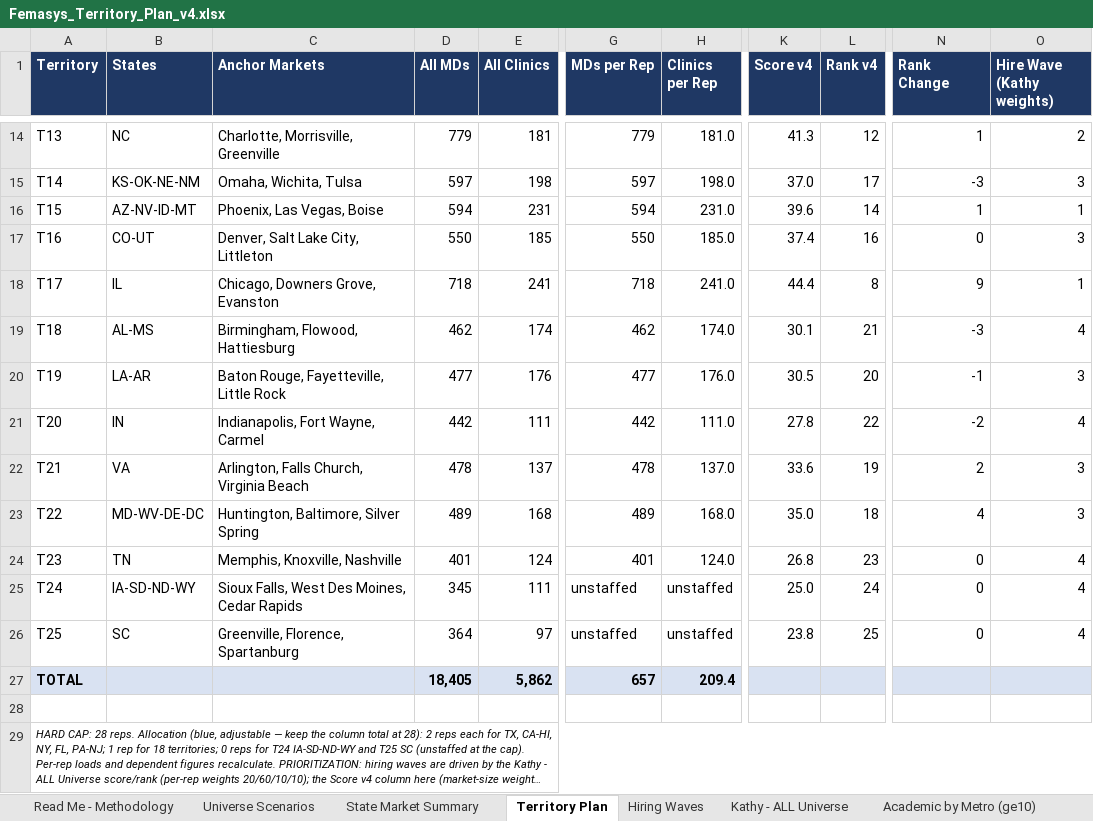
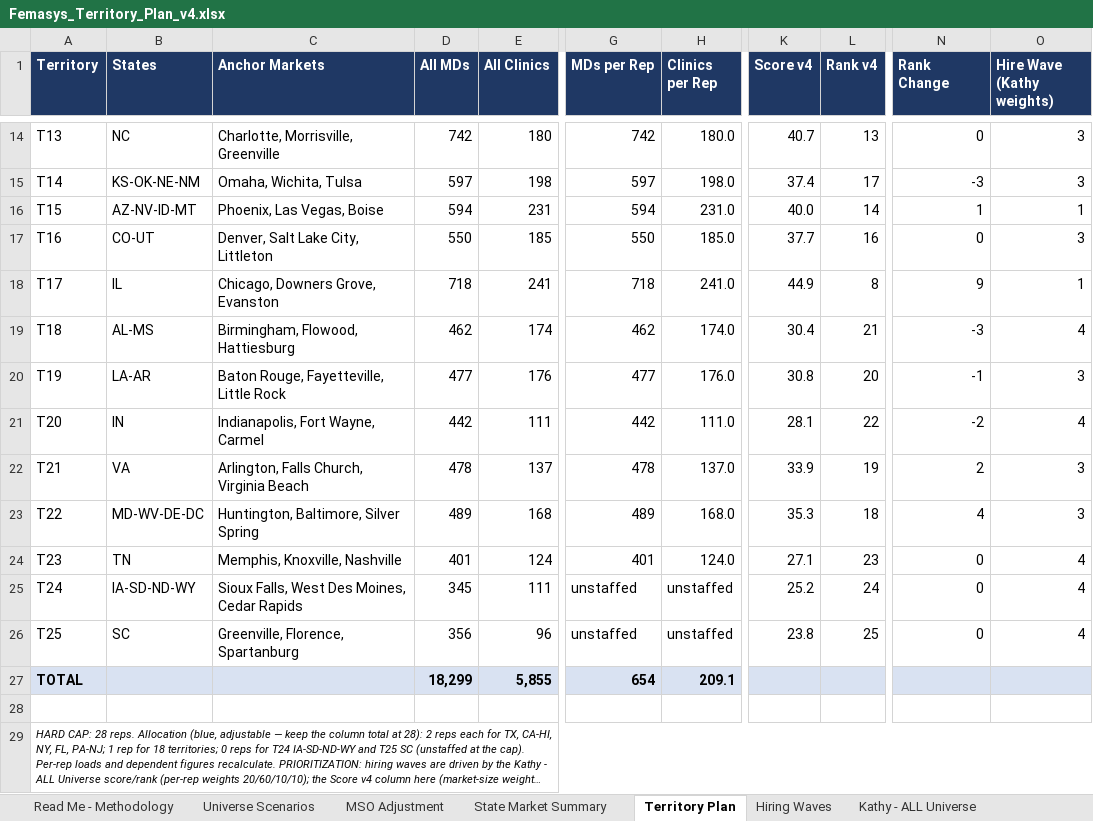
Before and after one commit to rajivkothari/BEMI-website-enrichment, an Excel workbook: docs/deliverables/Femasys_Territory_Plan_v4.xlsx, sheet Territory Plan, drawn as a sheet; only a part is shown, gaps mark what is left out; long unchanged cells end in …; values as stored, in another font and other column widths than the file's, no borders; the diff covers the shown part only; the diff names each change by its address in the sheet, - before the commit and + after, or states it on an @@ line.

```diff
--- a/docs/deliverables/Femasys_Territory_Plan_v4.xlsx (sheet Territory Plan)
+++ b/docs/deliverables/Femasys_Territory_Plan_v4.xlsx (sheet Territory Plan)
+sheet tab: MSO Adjustment
-D14 (All MDs): 779
+D14 (All MDs): 742
-E14 (All Clinics): 181
+E14 (All Clinics): 180
-G14 (MDs per Rep): 779
+G14 (MDs per Rep): 742
-H14 (Clinics per Rep): 181.0
+H14 (Clinics per Rep): 180.0
-K14 (Score v4): 41.3
+K14 (Score v4): 40.7
-L14 (Rank v4): 12
+L14 (Rank v4): 13
-N14 (Rank Change): 1
+N14 (Rank Change): 0
-O14 (Hire Wave (Kathy weights)): 2
+O14 (Hire Wave (Kathy weights)): 3
-K15 (Score v4): 37.0
+K15 (Score v4): 37.4
-K16 (Score v4): 39.6
+K16 (Score v4): 40.0
-K17 (Score v4): 37.4
+K17 (Score v4): 37.7
-K18 (Score v4): 44.4
+K18 (Score v4): 44.9
-K19 (Score v4): 30.1
+K19 (Score v4): 30.4
-K20 (Score v4): 30.5
+K20 (Score v4): 30.8
-K21 (Score v4): 27.8
+K21 (Score v4): 28.1
-K22 (Score v4): 33.6
+K22 (Score v4): 33.9
-K23 (Score v4): 35.0
+K23 (Score v4): 35.3
-K24 (Score v4): 26.8
+K24 (Score v4): 27.1
-K25 (Score v4): 25.0
+K25 (Score v4): 25.2
-D26 (All MDs): 364
+D26 (All MDs): 356
-E26 (All Clinics): 97
+E26 (All Clinics): 96
-D27 (All MDs): 18,405
+D27 (All MDs): 18,299
-E27 (All Clinics): 5,862
+E27 (All Clinics): 5,855
-G27 (MDs per Rep): 657
+G27 (MDs per Rep): 654
-H27 (Clinics per Rep): 209.4
+H27 (Clinics per Rep): 209.1
```
Also changed, not shown: 30 edited cells elsewhere in this sheet, sheet Kathy - ALL Universe, sheet State Market Summary, sheet Academic by Metro (ge10), sheet Read Me - Methodology, sheet Hiring Waves, formulas that keep their value.
